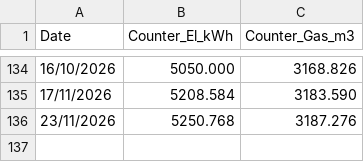
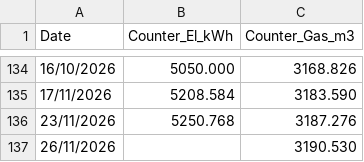
Before and after one commit to muealexi/EnergyConsumption, a CSV file: EnergyCounter.csv, drawn as a sheet; only a part is shown, gaps mark what is left out; the diff names each change by its address in the sheet, - before the commit and + after, or states it on an @@ line.

```diff
--- a/EnergyCounter.csv
+++ b/EnergyCounter.csv
+row 137: 26/11/2026 |  | 3190.530
```
